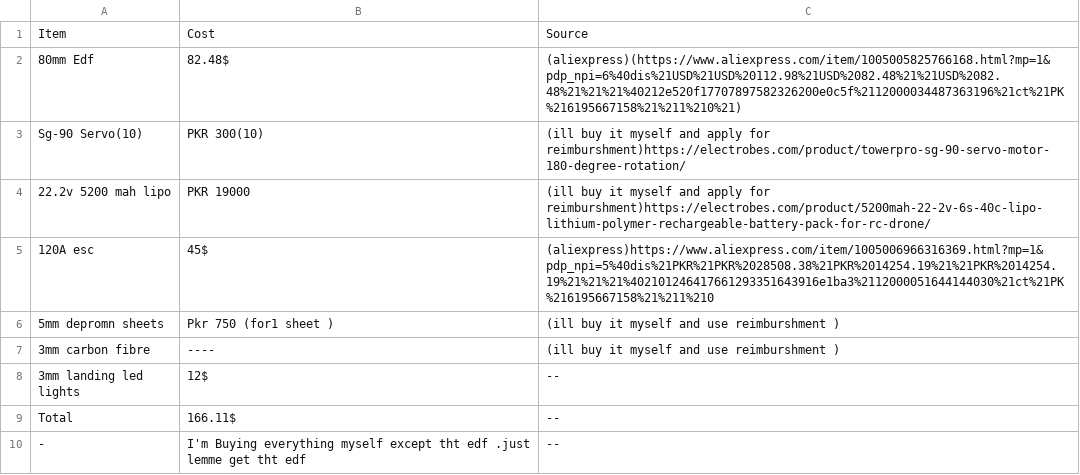
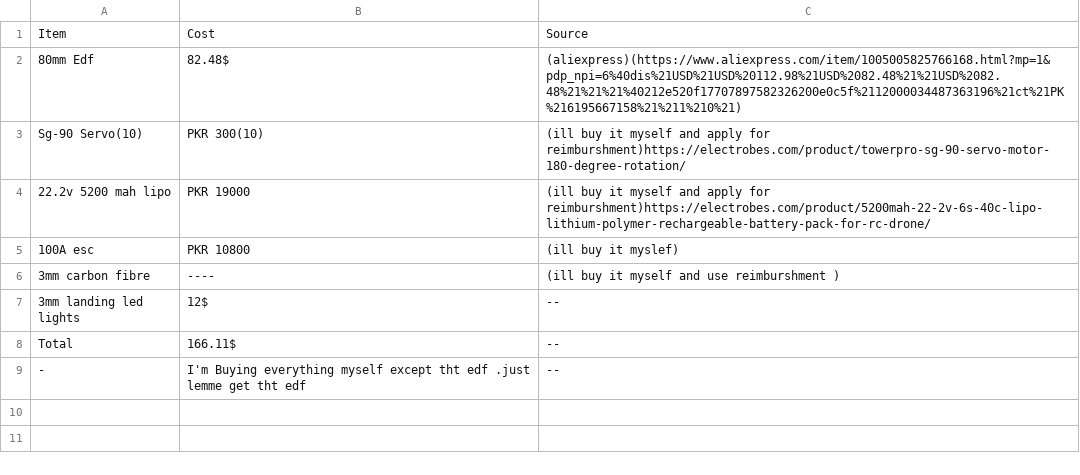
Before and after one commit to 47Abdullah47/X-26-GREYWOLF-PT-1, a CSV file: Bill(BOM).csv, drawn as a sheet; removed rows and columns are numbered as before the commit, all else as after; the diff names each change by its address in the sheet, - before the commit and + after, or states it on an @@ line.

Commit message:
Update BOM with new items and costs

```diff
--- a/Bill(BOM).csv
+++ b/Bill(BOM).csv
-row 5: 120A esc | 45$ | (aliexpress)https://www.aliexpress.com/item/1005006966316369.html?mp=1&pdp_npi=5%40dis%21PKR%21PKR%2028508.38%21PKR%2014254.19%21%21PKR%2014254.19%21%21%21%402101246417661293351643916e1ba3%2112000051644144030%21ct%21PK%216195667158%21%211%210
-row 6: 5mm depromn sheets | Pkr 750 (for1 sheet ) | (ill buy it myself and use reimburshment )
+row 5: 100A esc | PKR 10800 | (ill buy it myslef)
```
